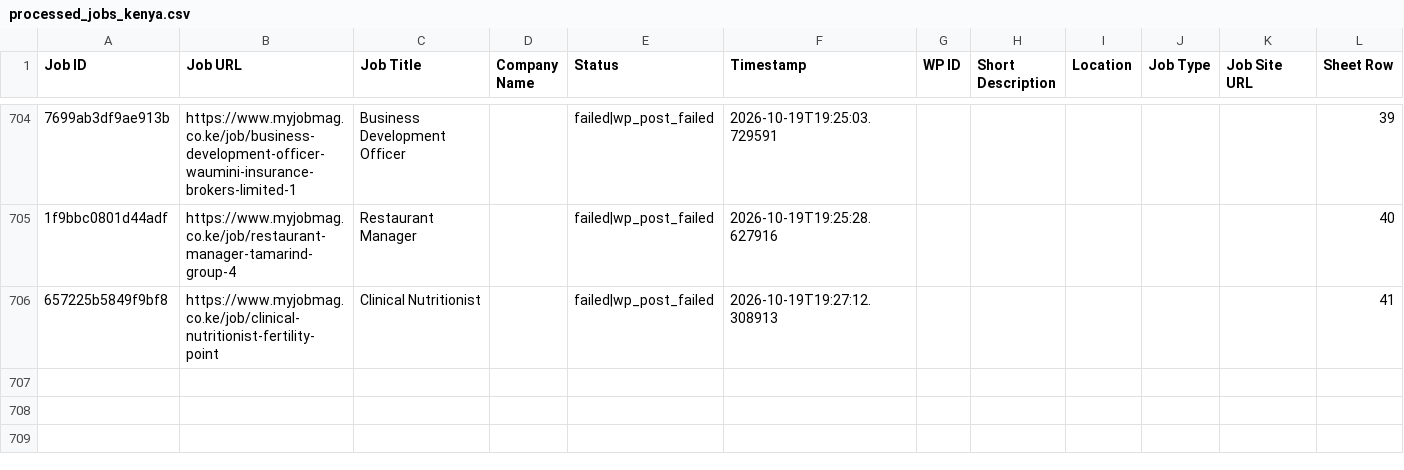
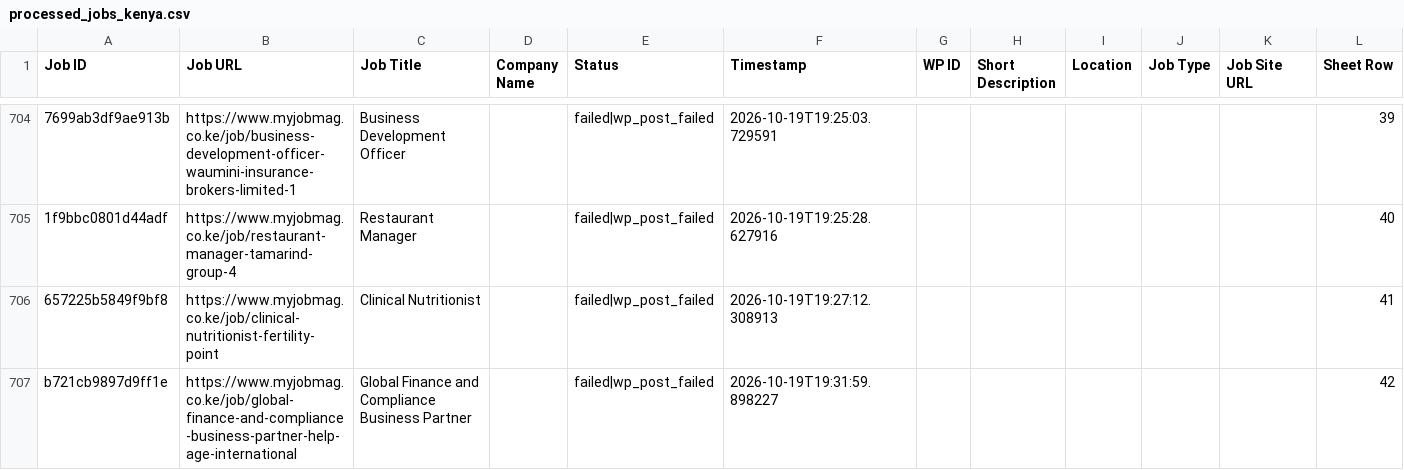
Before and after one commit to projectfetcher/ke, a CSV file: processed_jobs_kenya.csv, drawn as a sheet; only a part is shown, gaps mark what is left out; the diff names each change by its address in the sheet, - before the commit and + after, or states it on an @@ line.

```diff
--- a/processed_jobs_kenya.csv
+++ b/processed_jobs_kenya.csv
+row 707: b721cb9897d9ff1e | https://www.myjobmag.co.ke/job/global-finance-and-compliance-business-partner-help-age-international | Global Finance and Compliance Business Partner |  | failed|wp_post_failed | 2026-10-19T19:31:59.898227 |  |  |  |  |  | 42
```
